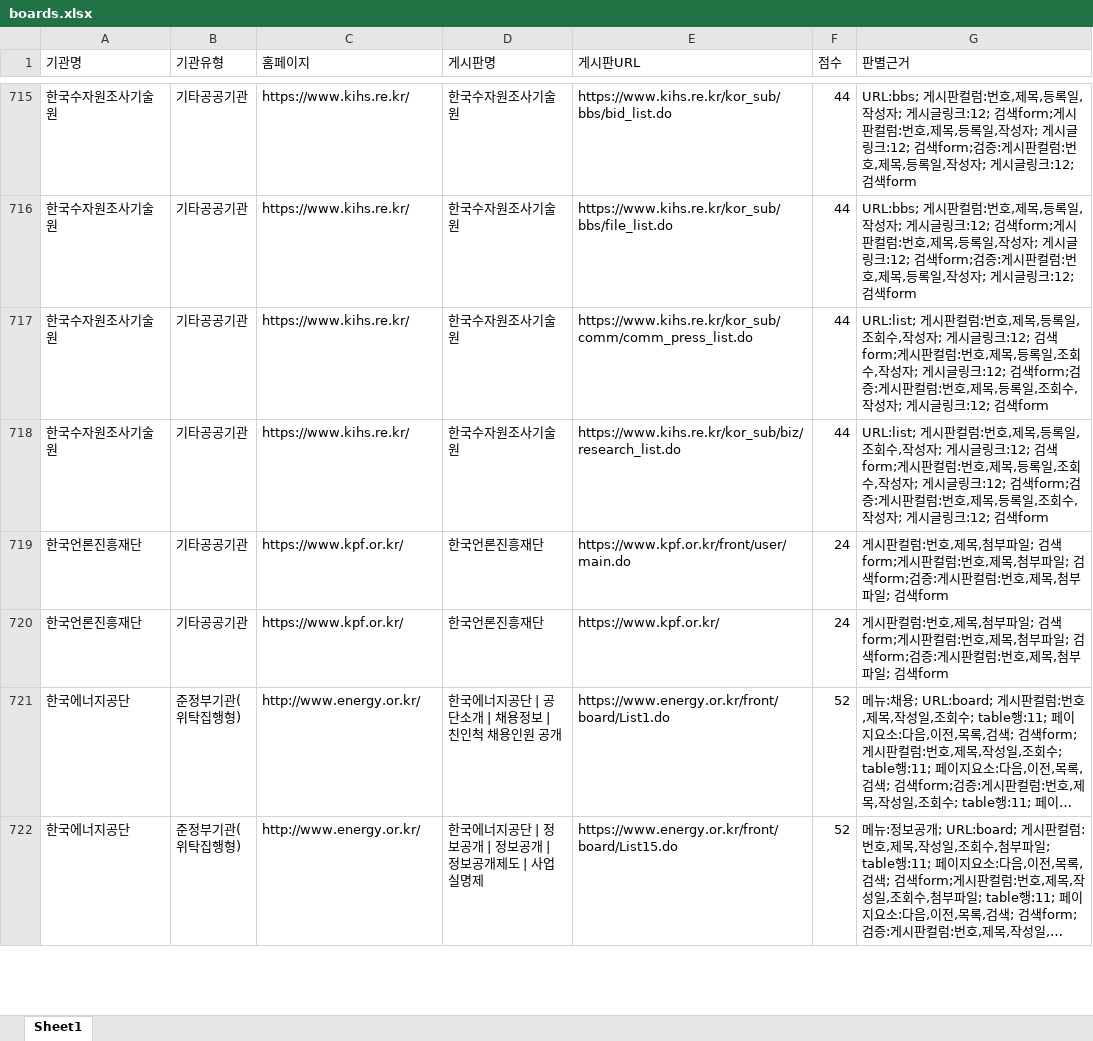
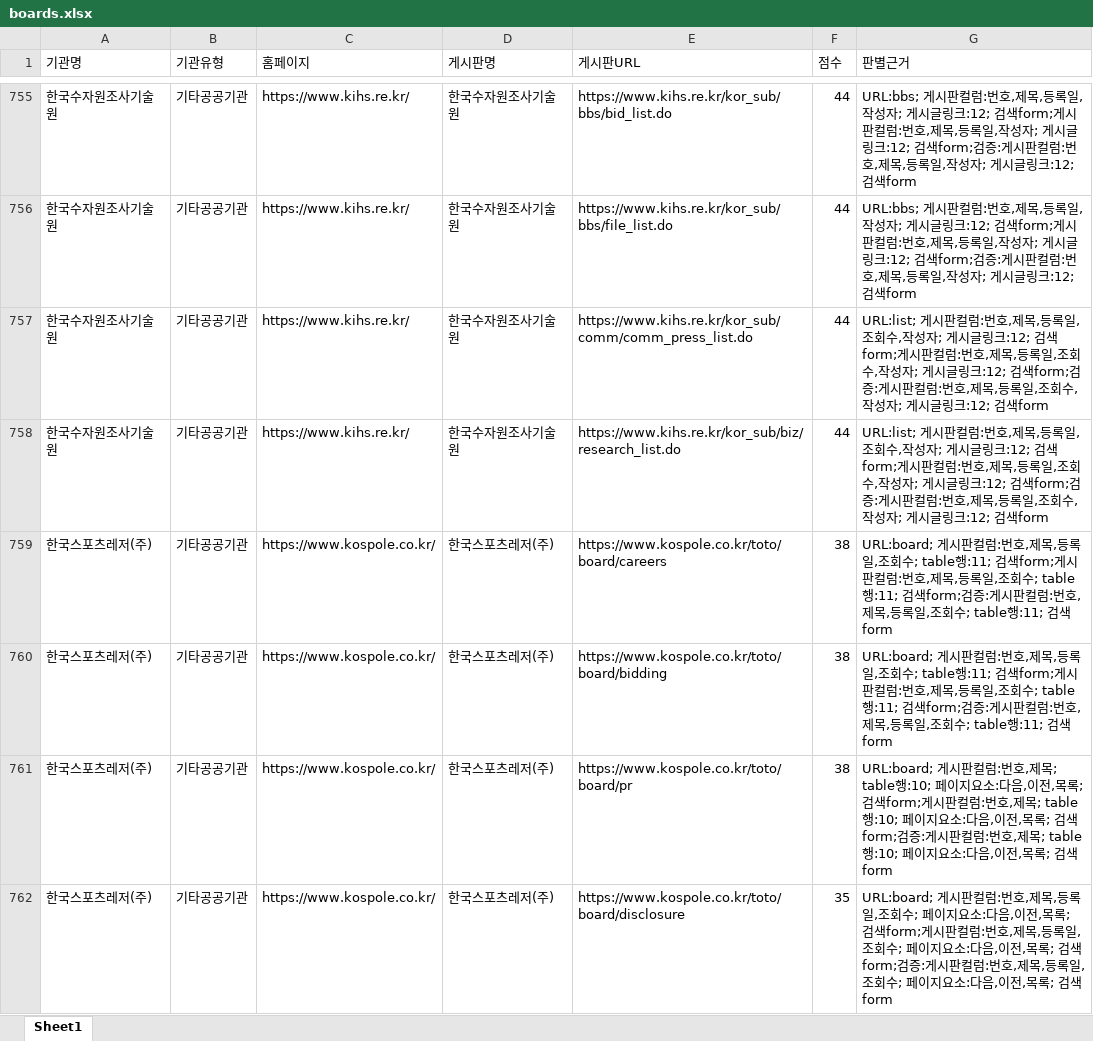
Before and after one commit to steve-park404/public-institution-monitor, an Excel workbook: boards.xlsx, sheet Sheet1, drawn as a sheet; only a part is shown, gaps mark what is left out; the shorter side is filled out with more unchanged rows; long unchanged cells end in …; values as stored, in another font and other column widths than the file's, no borders; the diff covers the shown part only; the diff names each change by its address in the sheet, - before the commit and + after, or states it on an @@ line.

```diff
--- a/boards.xlsx (sheet Sheet1)
+++ b/boards.xlsx (sheet Sheet1)
+row 759: 한국스포츠레저(주) | 기타공공기관 | https://www.kospole.co.kr/ | 한국스포츠레저(주) | https://www.kospole.co.kr/toto/board/careers | 38 | URL:board; 게시판컬럼:번호,제목,등록일,조회수; table행:11; 검색form;게시판컬럼:번호,제목,등록일,조회수; table행:11; 검색form;검증:게시판컬럼:번호,제목,등록일,조회수; table행:11; 검색form
+row 760: 한국스포츠레저(주) | 기타공공기관 | https://www.kospole.co.kr/ | 한국스포츠레저(주) | https://www.kospole.co.kr/toto/board/bidding | 38 | URL:board; 게시판컬럼:번호,제목,등록일,조회수; table행:11; 검색form;게시판컬럼:번호,제목,등록일,조회수; table행:11; 검색form;검증:게시판컬럼:번호,제목,등록일,조회수; table행:11; 검색form
+row 761: 한국스포츠레저(주) | 기타공공기관 | https://www.kospole.co.kr/ | 한국스포츠레저(주) | https://www.kospole.co.kr/toto/board/pr | 38 | URL:board; 게시판컬럼:번호,제목; table행:10; 페이지요소:다음,이전,목록; 검색form;게시판컬럼:번호,제목; table행:10; 페이지요소:다음,이전,목록; 검색form;검증:게시판컬럼:번호,제목; table행:10; 페이지요소:다음,이전,목록; 검색form
+row 762: 한국스포츠레저(주) | 기타공공기관 | https://www.kospole.co.kr/ | 한국스포츠레저(주) | https://www.kospole.co.kr/toto/board/disclosure | 35 | URL:board; 게시판컬럼:번호,제목,등록일,조회수; 페이지요소:다음,이전,목록; 검색form;게시판컬럼:번호,제목,등록일,조회수; 페이지요소:다음,이전,목록; 검색form;검증:게시판컬럼:번호,제목,등록일,조회수; 페이지요소:다음,이전,목록; 검색form
```
Also changed, not shown: 112 added rows, 57 removed rows and 60 edited cells elsewhere in this sheet, boards_missing.xlsx.
